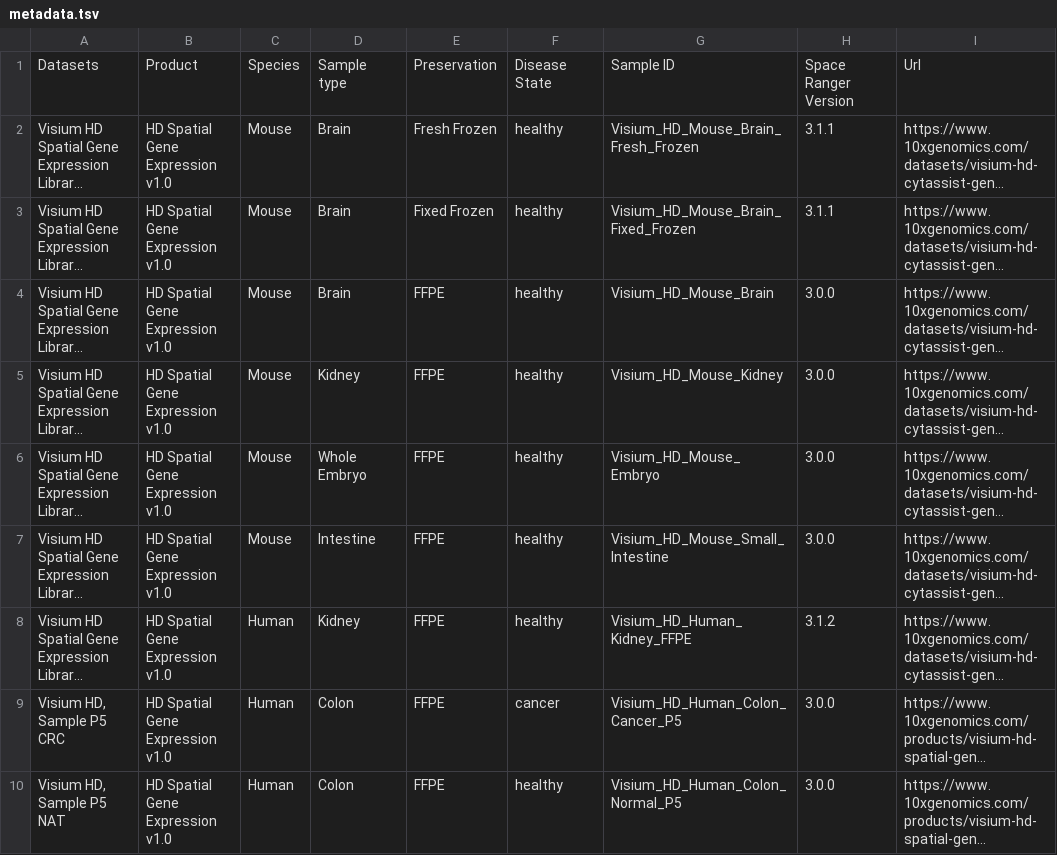
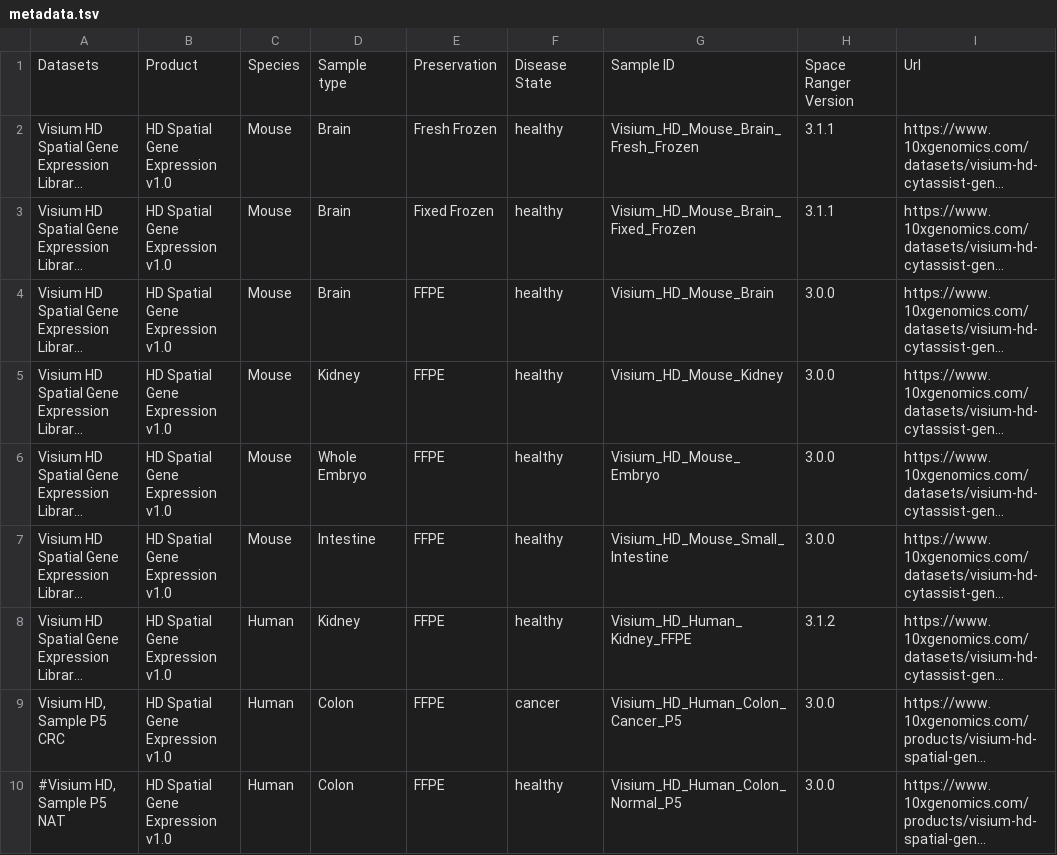
Before and after one commit to Yirios/SuperResolvedST-Pipeline, a TSV file: benchmark/metadata.tsv, drawn as a sheet; long unchanged cells end in …; the diff names each change by its address in the sheet, - before the commit and + after, or states it on an @@ line.

Commit message:
modified:   benchmark/metadata.tsv

```diff
--- a/benchmark/metadata.tsv
+++ b/benchmark/metadata.tsv
-A10: Visium HD, Sample P5 NAT
+A10: #Visium HD, Sample P5 NAT
```
